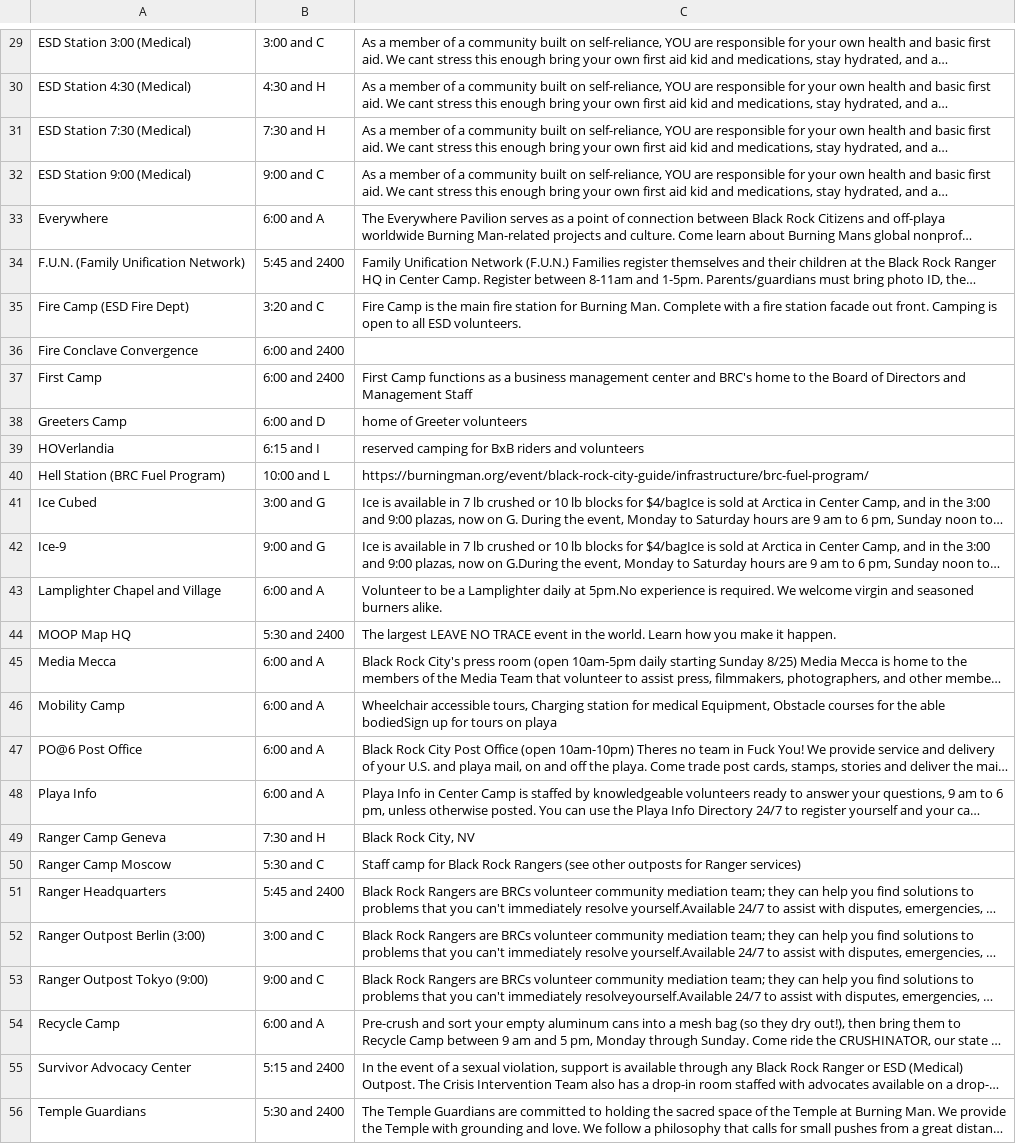
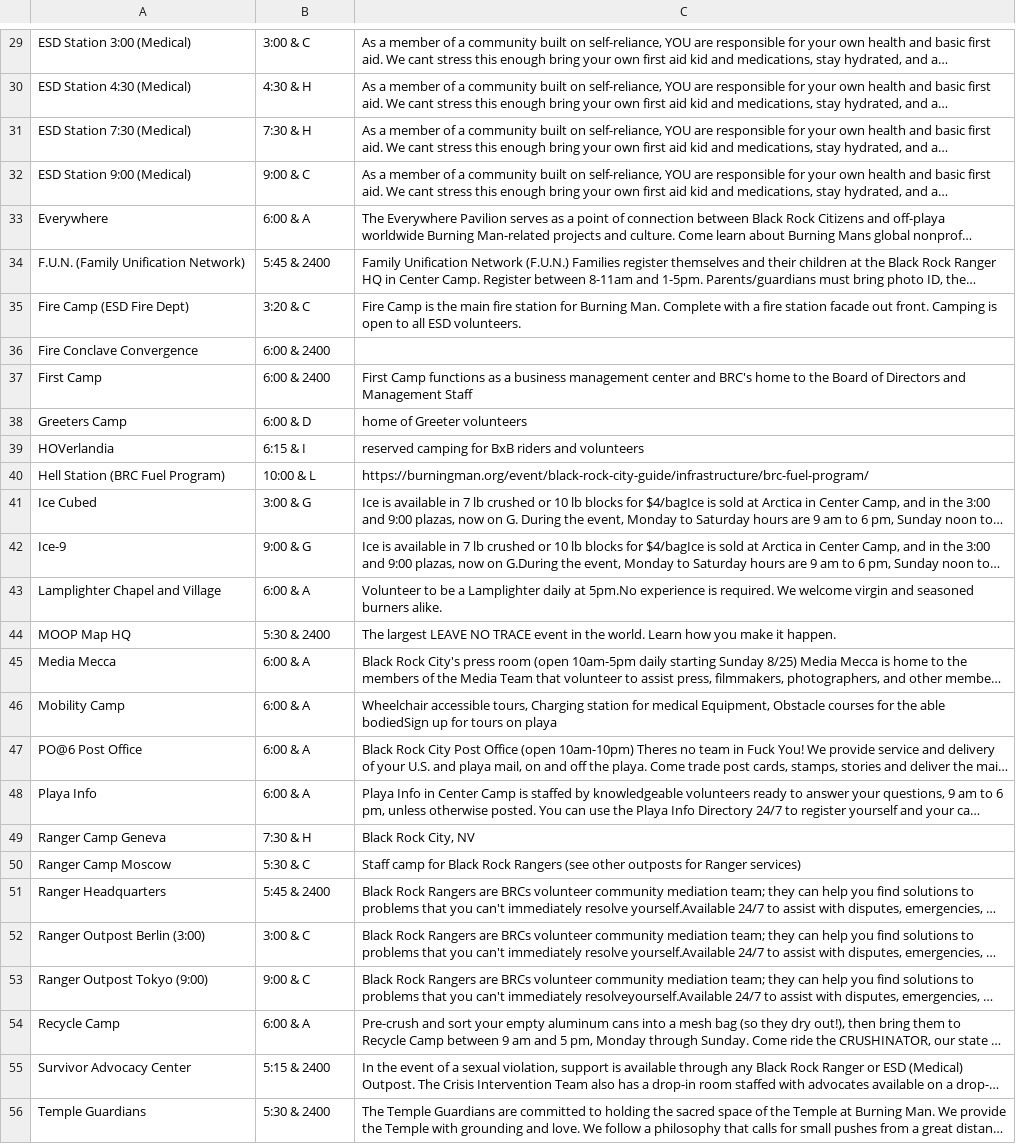
Before and after one commit to BrianHooper/BurningMan-Navigation, a TSV file: config/facilities.tsv, drawn as a sheet; only a part is shown, gaps mark what is left out; long unchanged cells end in …; the diff covers the shown part only; the diff names each change by its address in the sheet, - before the commit and + after, or states it on an @@ line.

```diff
--- a/config/facilities.tsv
+++ b/config/facilities.tsv
-B29: 3:00 and C
+B29: 3:00 & C
-B30: 4:30 and H
+B30: 4:30 & H
-B31: 7:30 and H
+B31: 7:30 & H
-B32: 9:00 and C
+B32: 9:00 & C
-B33: 6:00 and A
+B33: 6:00 & A
-B34: 5:45 and 2400
+B34: 5:45 & 2400
-B35: 3:20 and C
+B35: 3:20 & C
-B36:B37: 6:00 and 2400
+B36:B37: 6:00 & 2400
-B38: 6:00 and D
+B38: 6:00 & D
-B39: 6:15 and I
+B39: 6:15 & I
-B40: 10:00 and L
+B40: 10:00 & L
-B41: 3:00 and G
+B41: 3:00 & G
-B42: 9:00 and G
+B42: 9:00 & G
-B43: 6:00 and A
+B43: 6:00 & A
-B44: 5:30 and 2400
+B44: 5:30 & 2400
-B45:B48: 6:00 and A
+B45:B48: 6:00 & A
-B49: 7:30 and H
+B49: 7:30 & H
-B50: 5:30 and C
+B50: 5:30 & C
-B51: 5:45 and 2400
+B51: 5:45 & 2400
-B52: 3:00 and C
+B52: 3:00 & C
-B53: 9:00 and C
+B53: 9:00 & C
-B54: 6:00 and A
+B54: 6:00 & A
-B55: 5:15 and 2400
+B55: 5:15 & 2400
-B56: 5:30 and 2400
+B56: 5:30 & 2400
```
Also changed, not shown: 36 edited cells elsewhere in this file, 7 other files.
